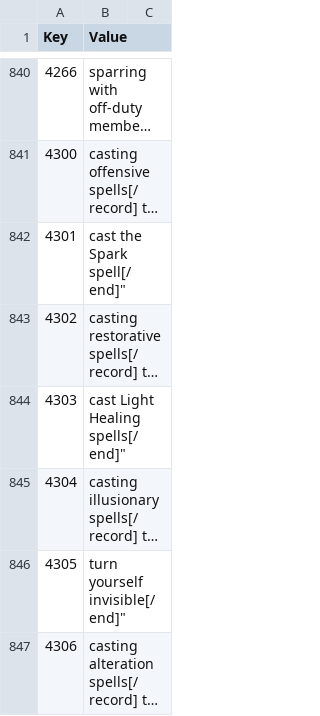
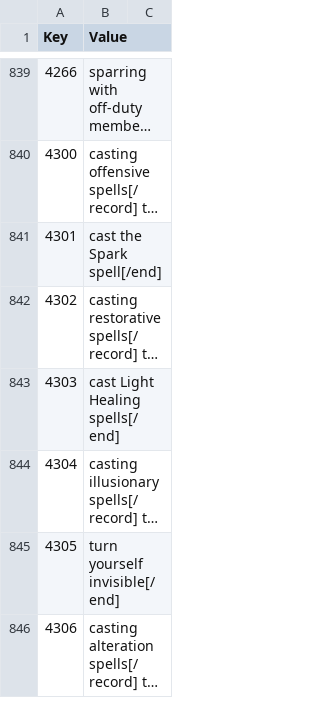
Before and after one commit to wooddoll/dfu_kr, a CSV file: text/Internal_RSC.csv, drawn as a sheet; only a part is shown, gaps mark what is left out; long unchanged cells end in …; addresses are those after the commit; the diff covers the shown part only; the diff names each change by its address in the sheet, - before the commit and + after, or states it on an @@ line.

```diff
--- a/text/Internal_RSC.csv
+++ b/text/Internal_RSC.csv
-B841 (Value): cast the Spark spell[/end]"
+B841 (Value): cast the Spark spell[/end]
-B843 (Value): cast Light Healing spells[/end]"
+B843 (Value): cast Light Healing spells[/end]
-B845 (Value): turn yourself invisible[/end]"
+B845 (Value): turn yourself invisible[/end]
```
Also changed, not shown: 2 added rows, 2 removed rows and 130 edited cells elsewhere in this file.
